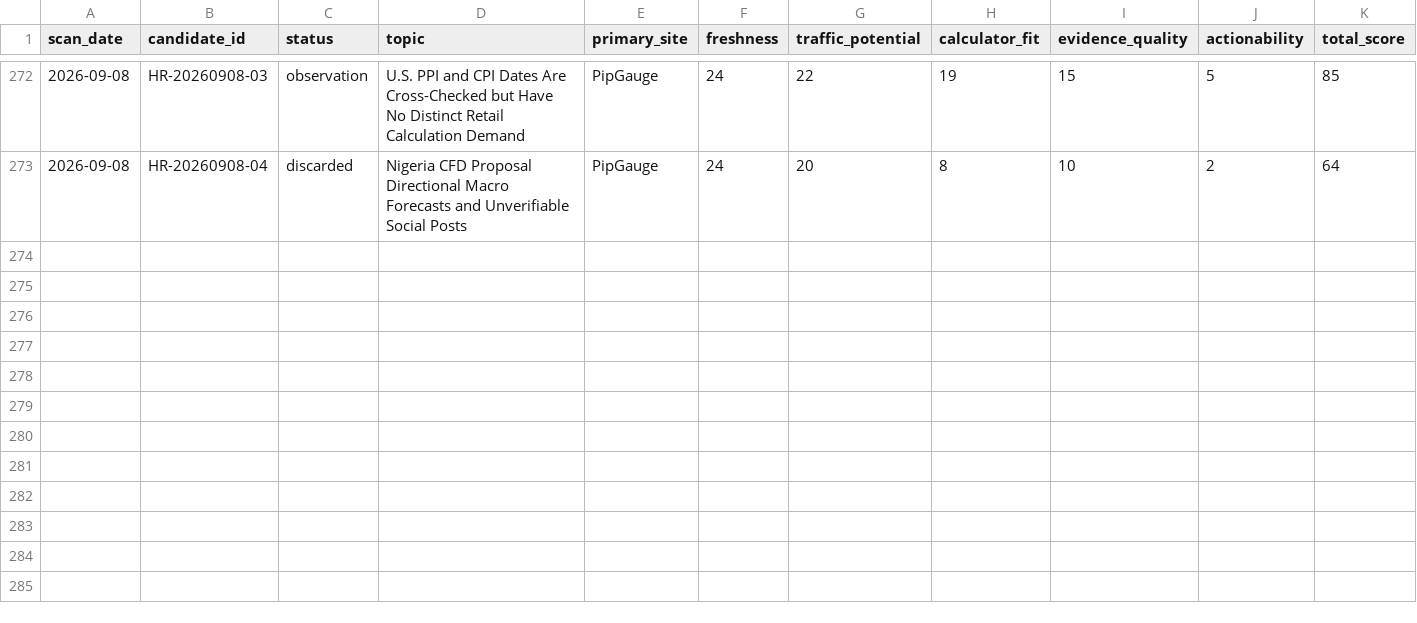
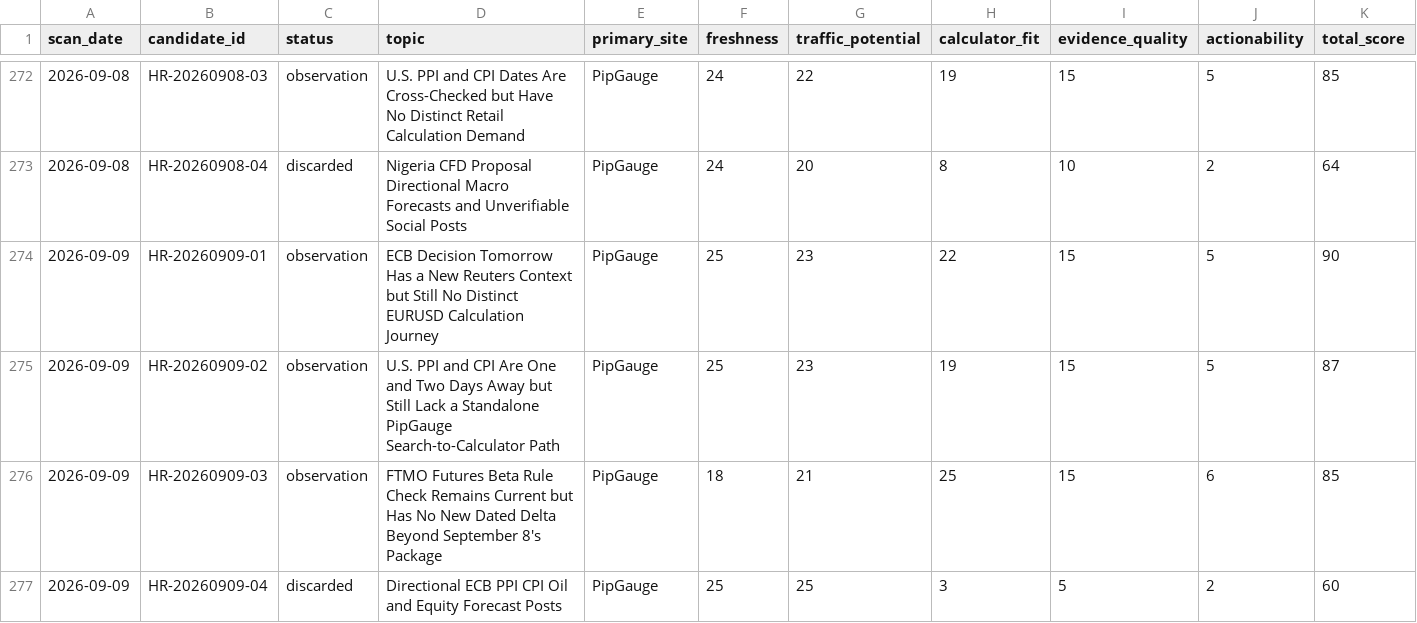
Before and after one commit to alastor8906/pipgauge-hotspot-radar-pages, a CSV file: radar/热点候选总表.csv, drawn as a sheet; only a part is shown, gaps mark what is left out; rows hold the shown columns only; the diff names each change by its address in the sheet, - before the commit and + after, or states it on an @@ line.

Commit message:
data: add 2026-09-09 hotspot radar scan

```diff
--- a/radar/热点候选总表.csv
+++ b/radar/热点候选总表.csv
+row 274: 2026-09-09 | HR-20260909-01 | observation | ECB Decision Tomorrow Has a New Reuters Context but Still No Distinct EURUSD Calculation Journey | PipGauge | 25 | 23 | 22 | 15 | 5 | 90
+row 275: 2026-09-09 | HR-20260909-02 | observation | U.S. PPI and CPI Are One and Two Days Away but Still Lack a Standalone PipGauge Search-to-Calculator Path | PipGauge | 25 | 23 | 19 | 15 | 5 | 87
+row 276: 2026-09-09 | HR-20260909-03 | observation | FTMO Futures Beta Rule Check Remains Current but Has No New Dated Delta Beyond September 8's Package | PipGauge | 18 | 21 | 25 | 15 | 6 | 85
+row 277: 2026-09-09 | HR-20260909-04 | discarded | Directional ECB PPI CPI Oil and Equity Forecast Posts | PipGauge | 25 | 25 | 3 | 5 | 2 | 60
```
Also changed, not shown: 热点候选总表.csv, 8 other files.
